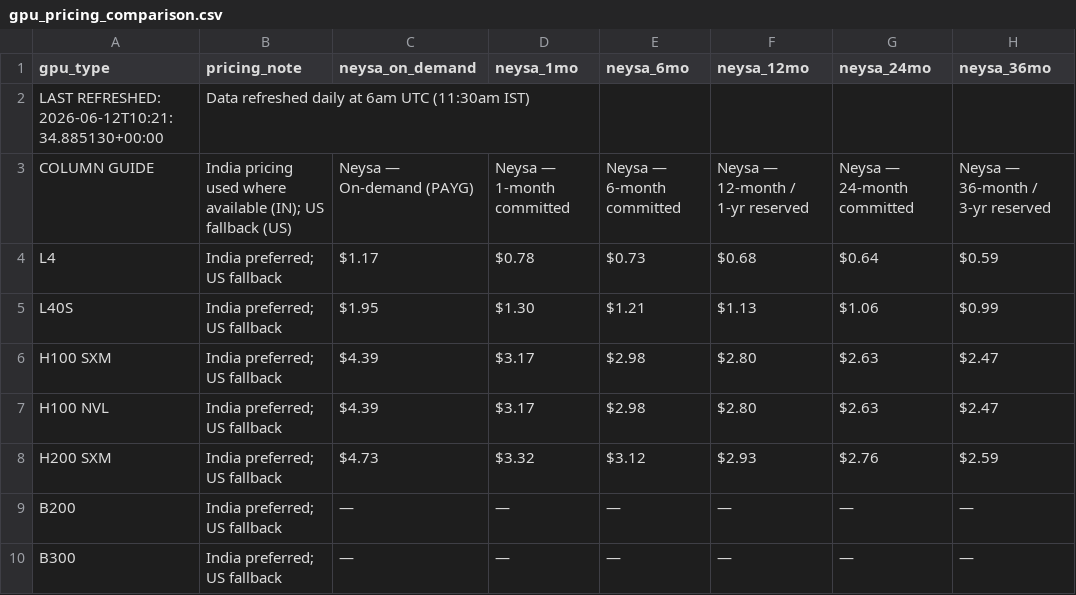
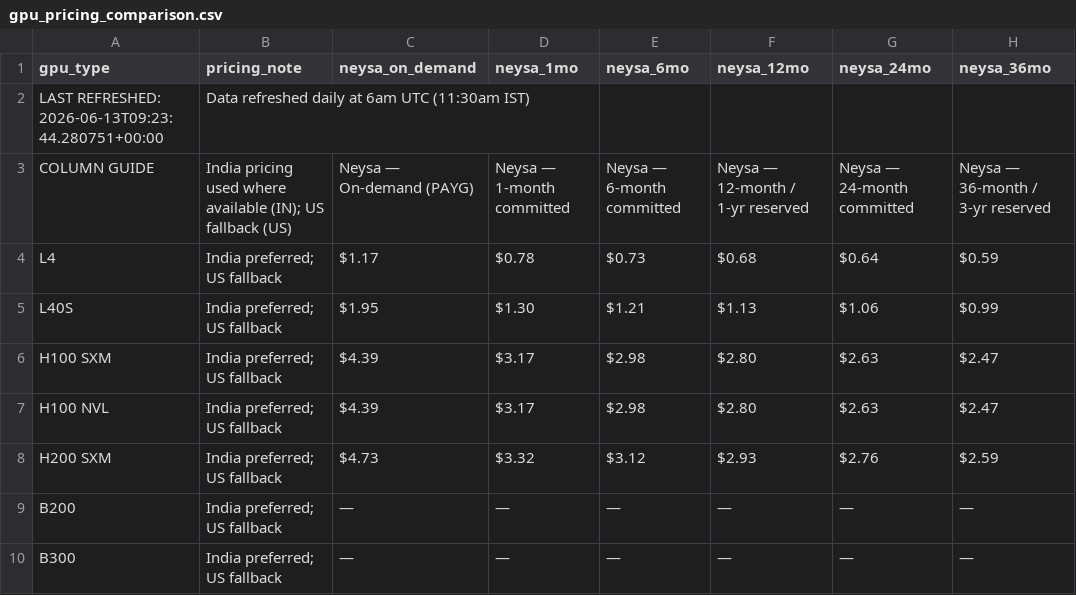
Before and after one commit to sooddvs/gpu-pricing, a CSV file: gpu_pricing_comparison.csv, drawn as a sheet; only a part is shown; the diff names each change by its address in the sheet, - before the commit and + after, or states it on an @@ line.

```diff
--- a/gpu_pricing_comparison.csv
+++ b/gpu_pricing_comparison.csv
-A2 (gpu_type): LAST REFRESHED: 2026-06-12T10:21:34.885130+00:00
+A2 (gpu_type): LAST REFRESHED: 2026-06-13T09:23:44.280751+00:00
```
Also changed, not shown: gpu_pricing_history.csv, gpu_pricing_raw.csv, 2 other files.
